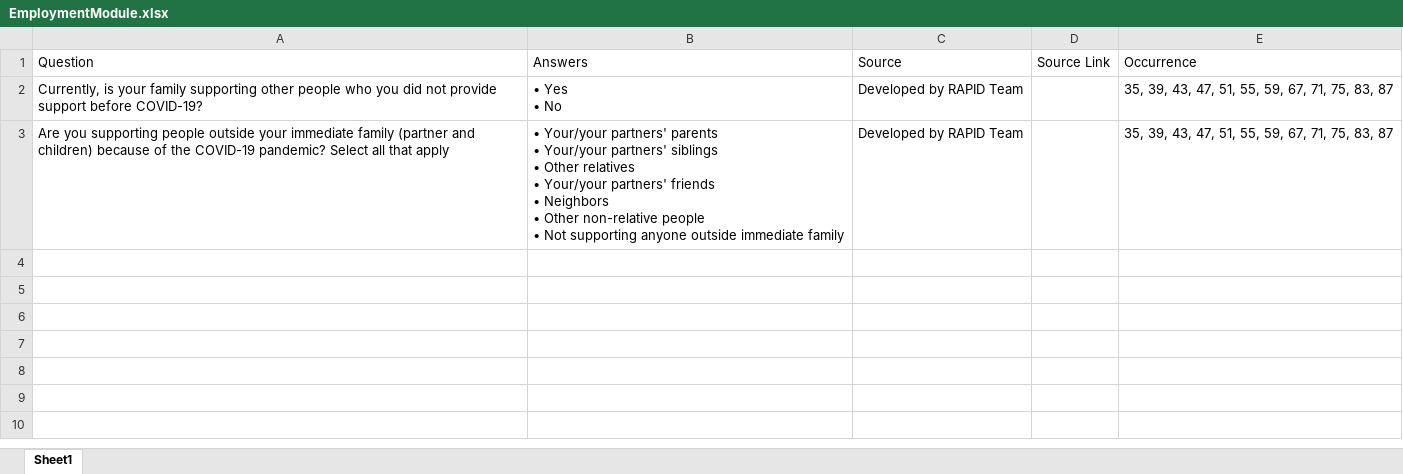
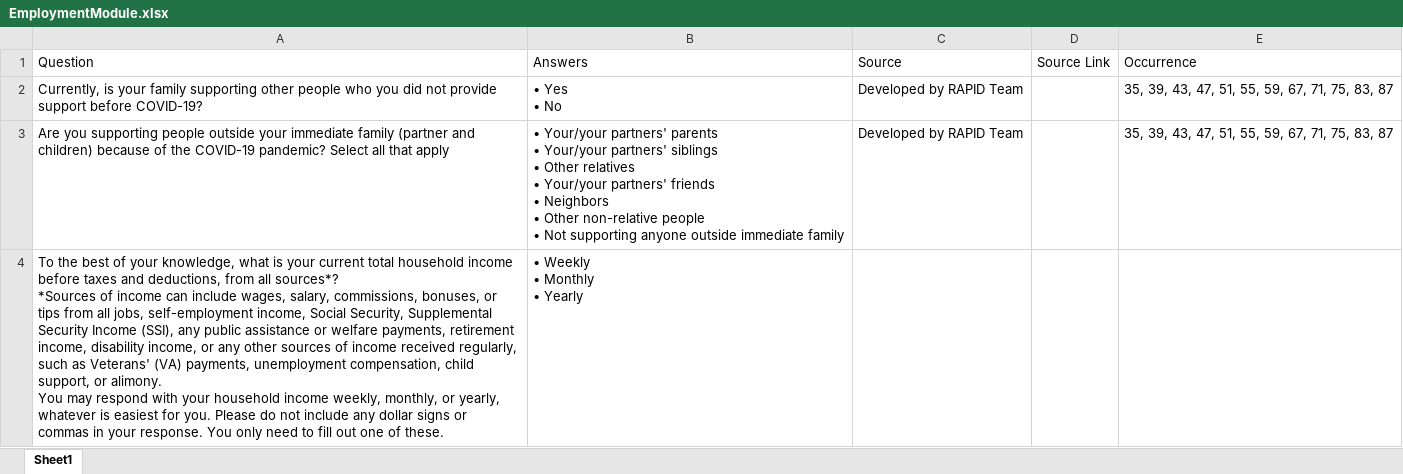
Before and after one commit to uorapid/RAPIDQB, an Excel workbook: Data/EmploymentModule.xlsx, sheet Sheet1, drawn as a sheet; values as stored, in another font and other column widths than the file's, no borders; ↵ is a line break in a cell; the diff names each change by its address in the sheet, - before the commit and + after, or states it on an @@ line.

```diff
--- a/Data/EmploymentModule.xlsx (sheet Sheet1)
+++ b/Data/EmploymentModule.xlsx (sheet Sheet1)
+row 4: To the best of your knowledge, what is your current total household income before taxes and deductions, from all sources*? ↵ *Sources of income can include wages, salary, commissions, bonuses, or tips from all jobs, self-employment income, Social Security, Supplemental Security Income (SSI), any public assistance or welfare payments, retirement income, disability income, or any other sources of income received regularly, such as Veterans' (VA) payments, unemployment compensation, child support, or alimony. ↵ You may respond with your household income weekly, monthly, or yearly, whatever is easiest for you. Please do not include any dollar signs or commas in your response. You only need to fill out one of these. | • Weekly ↵ • Monthly ↵ • Yearly
```
Also changed, not shown: Data/ChildTaxCredit.xlsx, Data/OtherHardships.xlsx, 20 other files.
